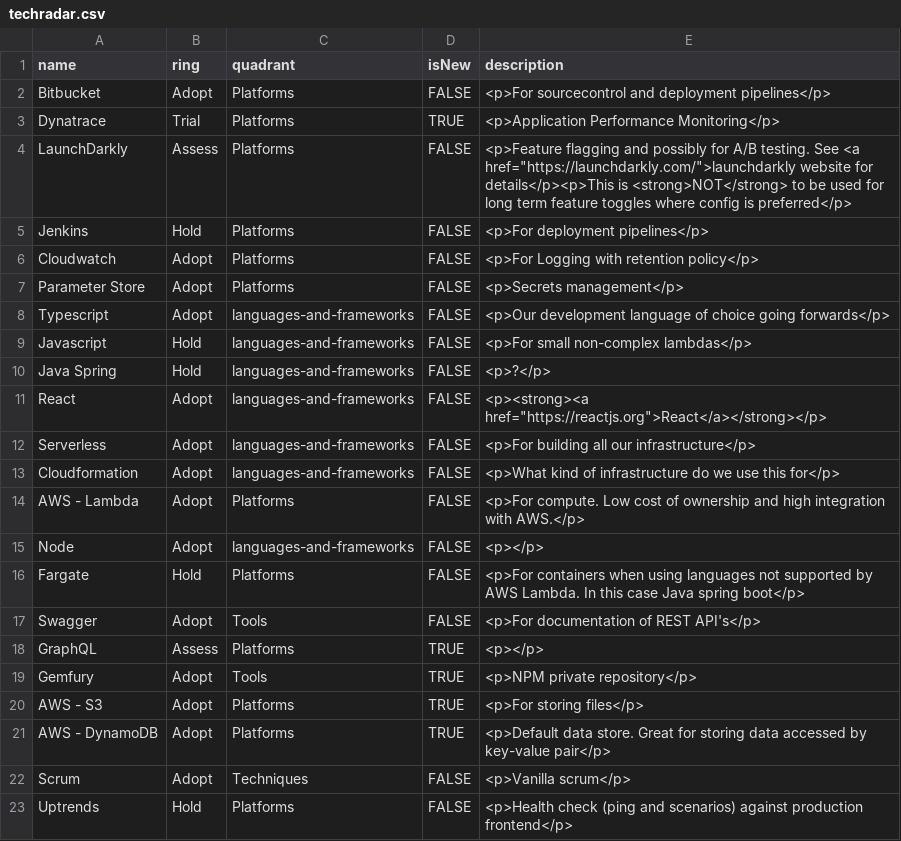
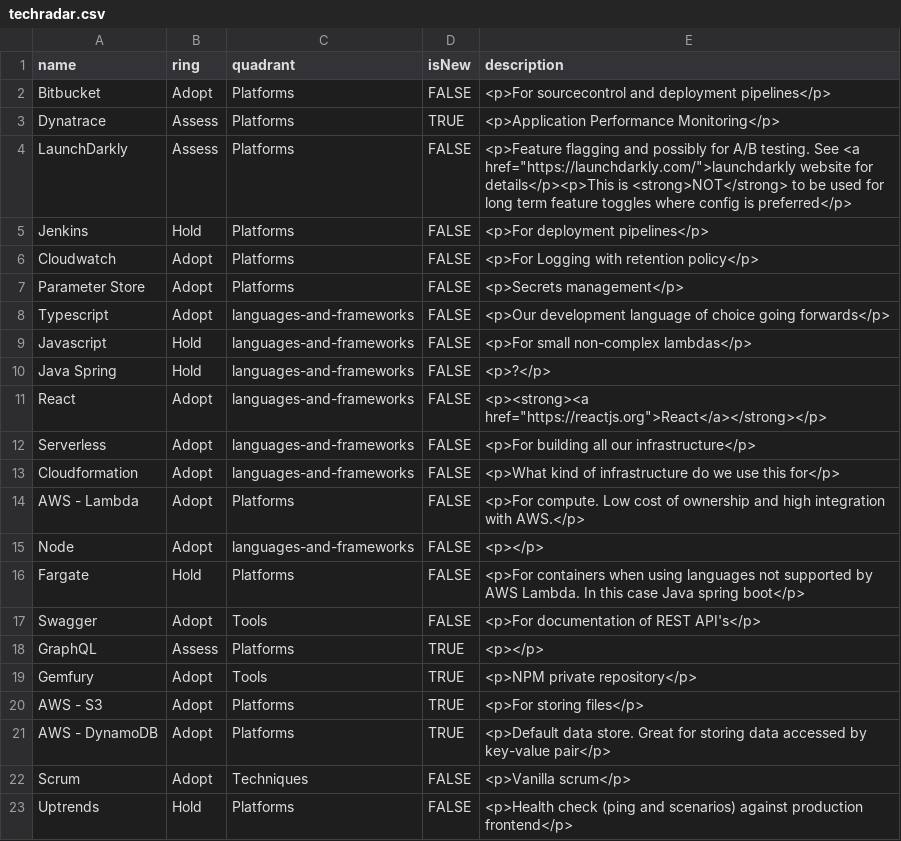
Before and after one commit to flimble/testradarspike, a CSV file: techradar.csv, drawn as a sheet.

Commit message:
removed trial. assess is likely enough

```diff
--- a/techradar.csv
+++ b/techradar.csv
@@ -2,3 +2,3 @@ name,ring,quadrant,isNew,description
 Bitbucket,Adopt,Platforms,FALSE,<p>For sourcecontrol and deployment pipelines</p>
-Dynatrace,Trial,Platforms,TRUE,<p>Application Performance Monitoring</p>
+Dynatrace,Assess,Platforms,TRUE,<p>Application Performance Monitoring</p>
 LaunchDarkly,Assess,Platforms,FALSE,<p>Feature flagging and possibly for A/B testing. See <a href="https://launchdarkly.com/">launchdarkly website for details</p><p>This is <strong>NOT</strong> to be used for long term feature toggles where config is preferred</p>
```
